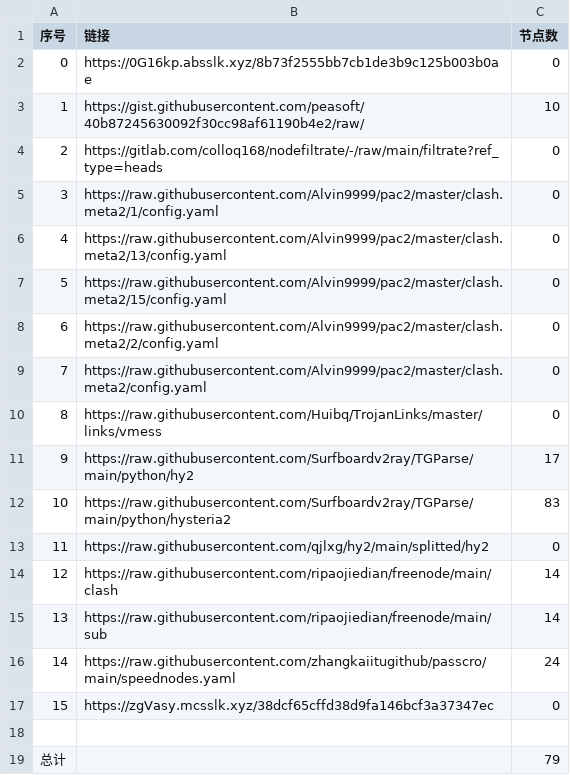
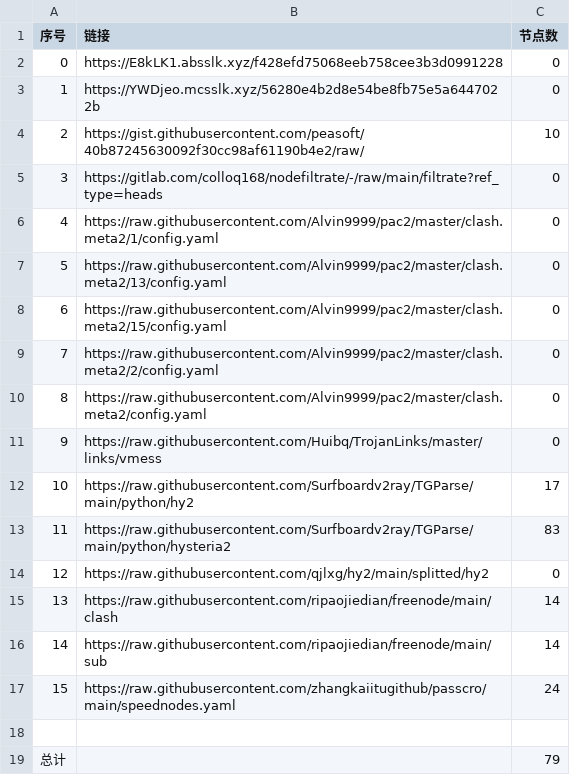
Before and after one commit to suanxidanian/NoMoreWalls, a CSV file: list_result.csv, drawn as a sheet; removed rows and columns are numbered as before the commit, all else as after; the diff names each change by its address in the sheet, - before the commit and + after, or states it on an @@ line.

```diff
--- a/list_result.csv
+++ b/list_result.csv
-B2 (链接): https://0G16kp.absslk.xyz/8b73f2555bb7cb1de3b9c125b003b0ae
+B2 (链接): https://E8kLK1.absslk.xyz/f428efd75068eeb758cee3b3d0991228
+row 3: 1 | https://YWDjeo.mcsslk.xyz/56280e4b2d8e54be8fb75e5a6447022b | 0
@@ column A (序号) renumbered between rows 4 and 17 @@
-row 17: 15 | https://zgVasy.mcsslk.xyz/38dcf65cffd38d9fa146bcf3a37347ec | 0
```
Also changed, not shown: 3 other files.
